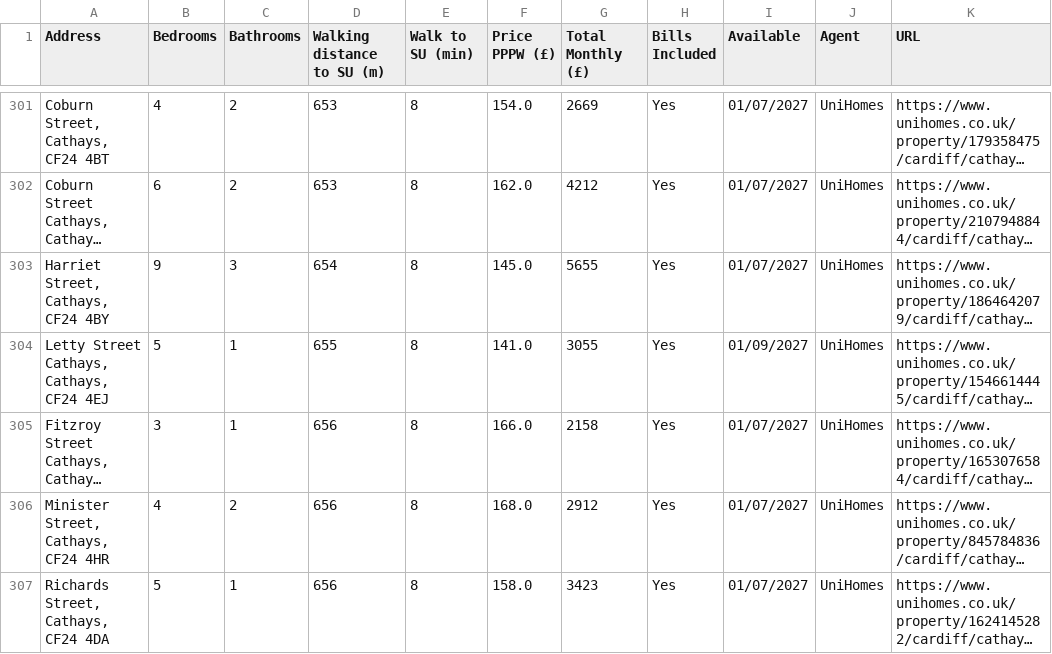
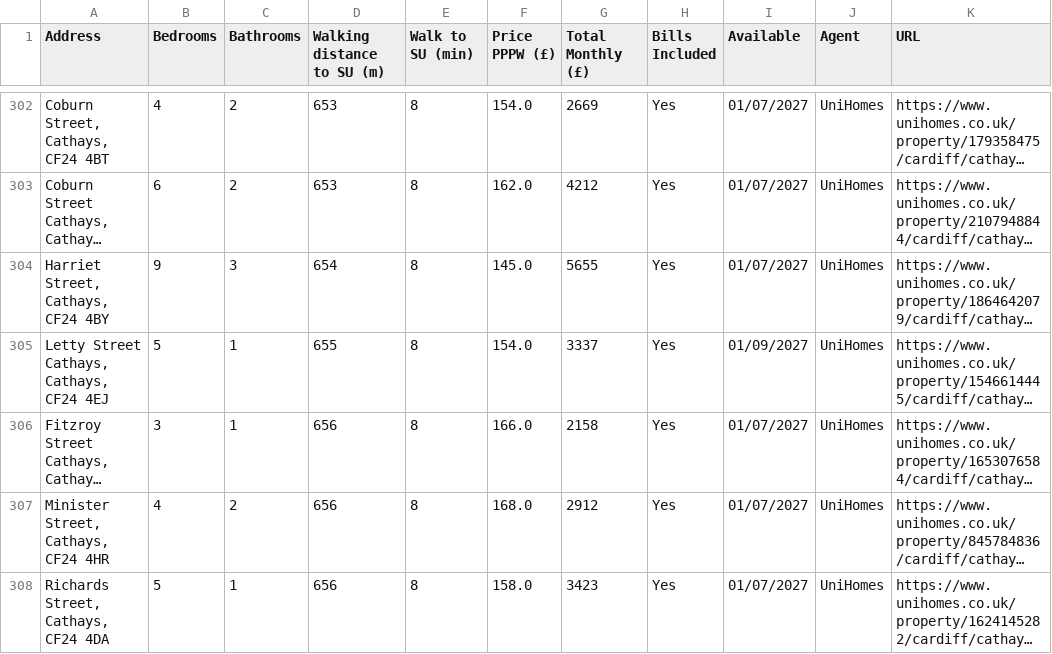
Before and after one commit to 3aks/3aks.github.io, a CSV file: housing/cardiff_student_houses.csv, drawn as a sheet; only a part is shown, gaps mark what is left out; long unchanged cells end in …; addresses are those after the commit; the diff covers the shown part only; the diff names each change by its address in the sheet, - before the commit and + after, or states it on an @@ line.

```diff
--- a/housing/cardiff_student_houses.csv
+++ b/housing/cardiff_student_houses.csv
-F305 (Price PPPW (£)): 141.0
+F305 (Price PPPW (£)): 154.0
-G305 (Total Monthly (£)): 3055
+G305 (Total Monthly (£)): 3337
```
Also changed, not shown: 6 added rows, 9 removed rows, 1 moved row and 18 edited cells elsewhere in this file, housing/warwick/warwick_student_houses.csv, 2 other files.
